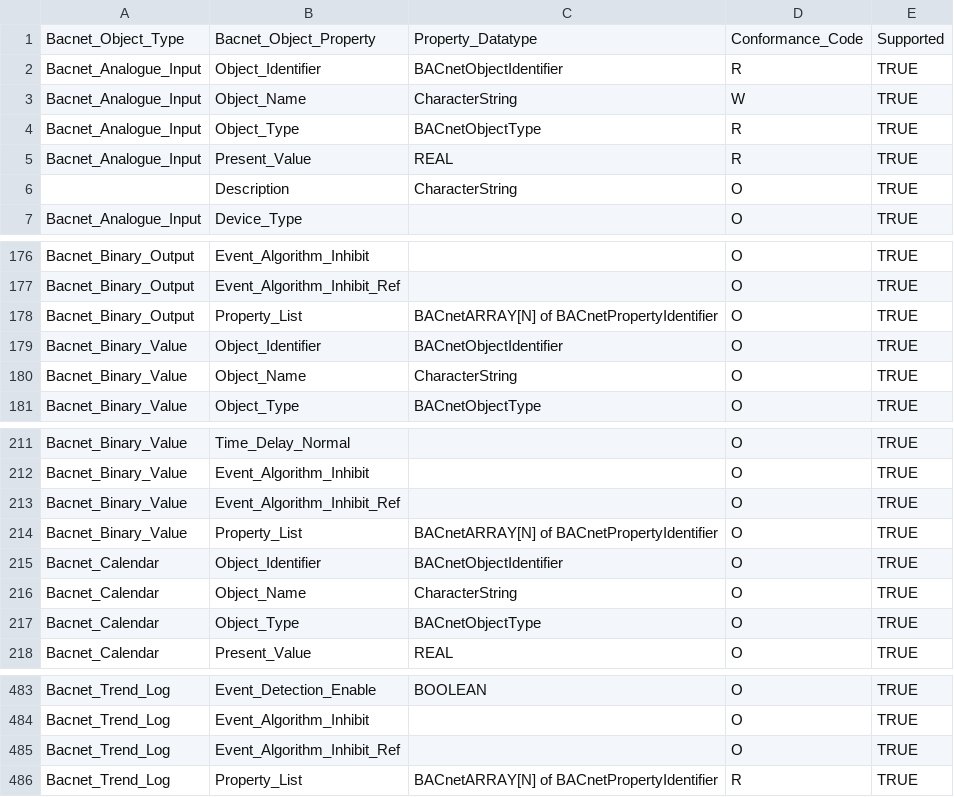
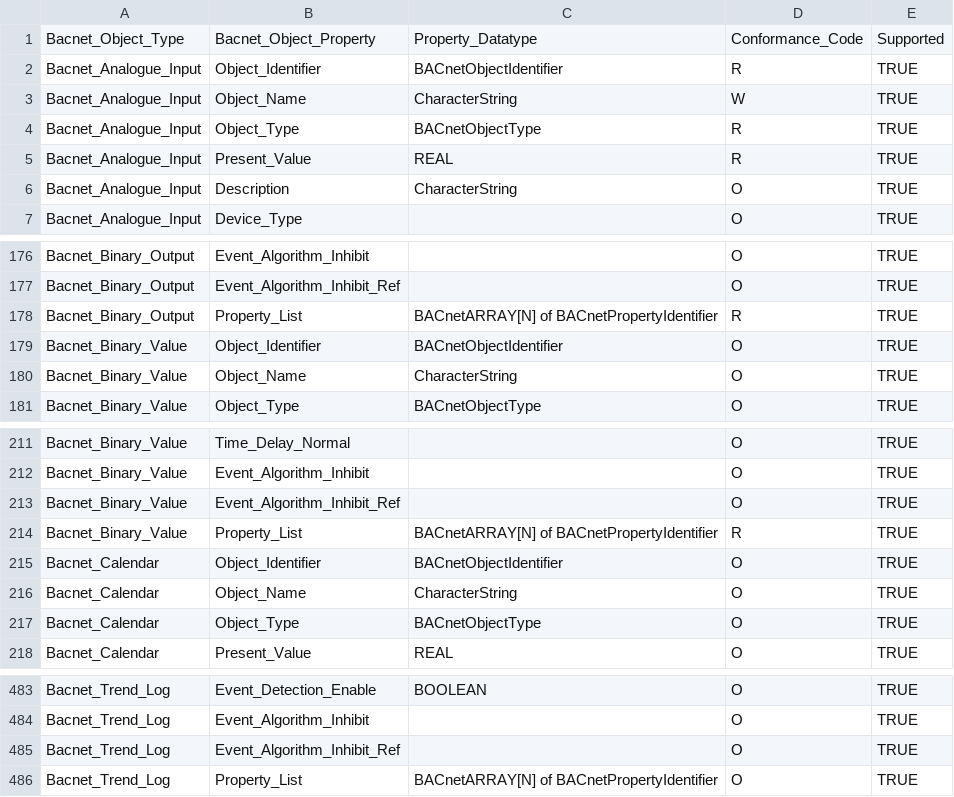
Before and after one commit to grafnu/daq-1, a CSV file: subset/bacnet/bacnetTests/src/main/resources/csv/faux_device_pics.csv, drawn as a sheet; only a part is shown, gaps mark what is left out.

Commit message:
Generate faux device from json file

```diff
--- a/subset/bacnet/bacnetTests/src/main/resources/csv/faux_device_pics.csv
+++ b/subset/bacnet/bacnetTests/src/main/resources/csv/faux_device_pics.csv
@@ -5,3 +5,3 @@ Bacnet_Analogue_Input,Object_Type,BACnetObjectType,R,TRUE,
 Bacnet_Analogue_Input,Present_Value,REAL,R,TRUE,
- ,Description,CharacterString,O,TRUE,
+Bacnet_Analogue_Input,Description,CharacterString,O,TRUE,
 Bacnet_Analogue_Input,Device_Type,,O,TRUE,
@@ -177,3 +177,3 @@ Bacnet_Binary_Output,Event_Algorithm_Inhibit,,O,TRUE,
 Bacnet_Binary_Output,Event_Algorithm_Inhibit_Ref,,O,TRUE,
-Bacnet_Binary_Output,Property_List,BACnetARRAY[N] of BACnetPropertyIdentifier,O,TRUE,
+Bacnet_Binary_Output,Property_List,BACnetARRAY[N] of BACnetPropertyIdentifier,R,TRUE,
 Bacnet_Binary_Value,Object_Identifier,BACnetObjectIdentifier,O,TRUE,
@@ -213,3 +213,3 @@ Bacnet_Binary_Value,Event_Algorithm_Inhibit,,O,TRUE,
 Bacnet_Binary_Value,Event_Algorithm_Inhibit_Ref,,O,TRUE,
-Bacnet_Binary_Value,Property_List,BACnetARRAY[N] of BACnetPropertyIdentifier,O,TRUE,
+Bacnet_Binary_Value,Property_List,BACnetARRAY[N] of BACnetPropertyIdentifier,R,TRUE,
 Bacnet_Calendar,Object_Identifier,BACnetObjectIdentifier,O,TRUE,
@@ -485,2 +485,2 @@ Bacnet_Trend_Log,Event_Algorithm_Inhibit,,O,TRUE,
 Bacnet_Trend_Log,Event_Algorithm_Inhibit_Ref,,O,TRUE,
-Bacnet_Trend_Log,Property_List,BACnetARRAY[N] of BACnetPropertyIdentifier,R,TRUE,
+Bacnet_Trend_Log,Property_List,BACnetARRAY[N] of BACnetPropertyIdentifier,O,TRUE,
```
Also changed, not shown: 8 other files.
